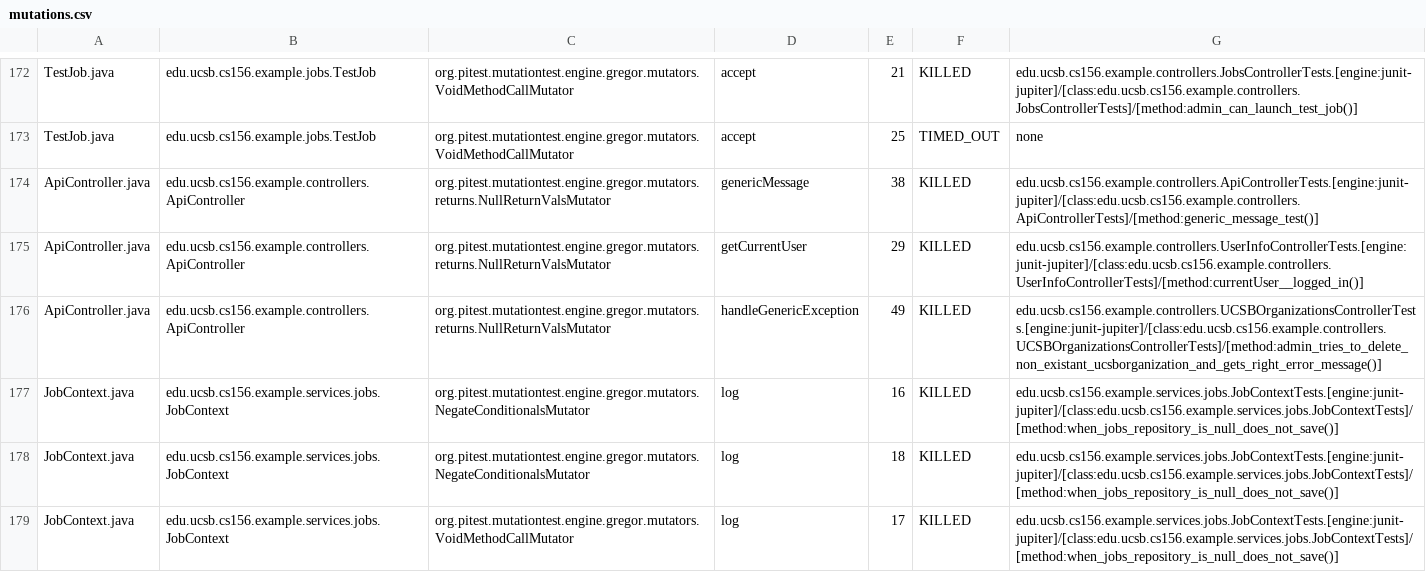
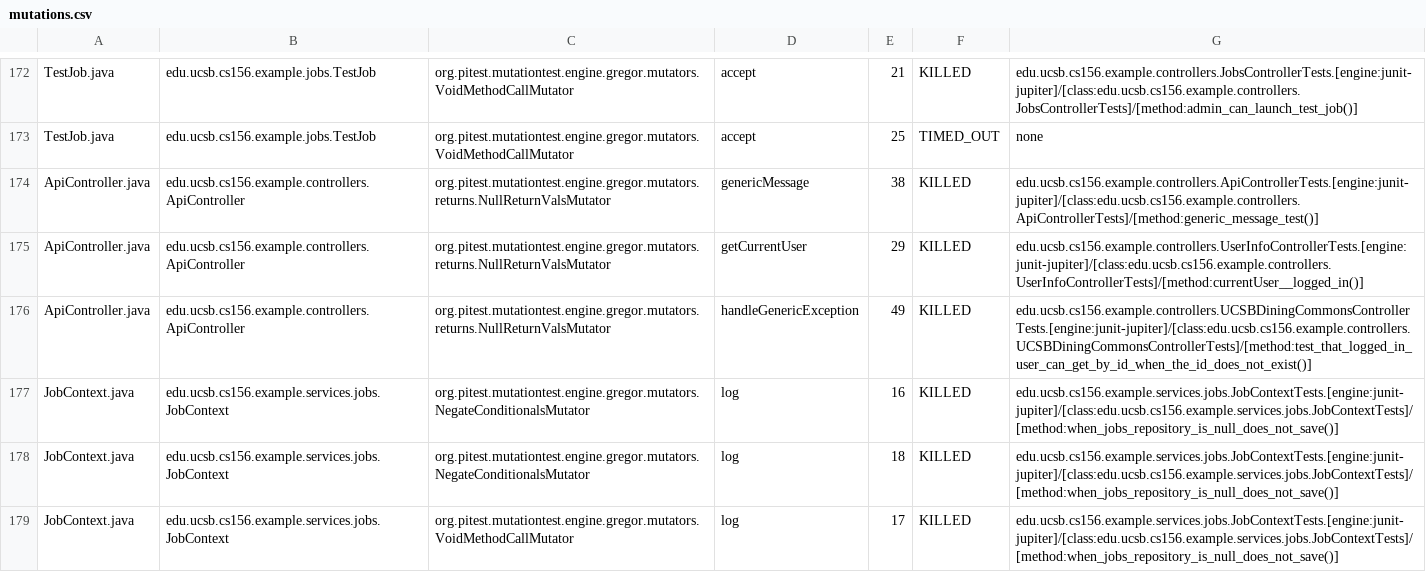
Before and after one commit to ucsb-cs156-s25/team02-s25-06, a CSV file: prs/87/pitest/mutations.csv, drawn as a sheet; only a part is shown, gaps mark what is left out.

Commit message:
Deploying to gh-pages from @ ucsb-cs156-s25/team02-s25-06@034c3af5cb0c823b890e85896fdcb533175ceec2 🚀

```diff
--- a/prs/87/pitest/mutations.csv
+++ b/prs/87/pitest/mutations.csv
@@ -175,3 +175,3 @@ ApiController.java,edu.ucsb.cs156.example.controllers.ApiController,org.pitest.m
 ApiController.java,edu.ucsb.cs156.example.controllers.ApiController,org.pitest.mutationtest.engine.gregor.mutators.returns.NullReturnValsMutator,getCurrentUser,29,KILLED,edu.ucsb.cs156.example.controllers.UserInfoControllerTests.[engine:junit-jupiter]/[class:edu.ucsb.cs156.example.controllers.UserInfoControllerTests]/[method:currentUser__logged_in()]
-ApiController.java,edu.ucsb.cs156.example.controllers.ApiController,org.pitest.mutationtest.engine.gregor.mutators.returns.NullReturnValsMutator,handleGenericException,49,KILLED,edu.ucsb.cs156.example.controllers.UCSBOrganizationsControllerTests.[engine:junit-jupiter]/[class:edu.ucsb.cs156.example.controllers.UCSBOrganizationsControllerTests]/[method:admin_tries_to_delete_non_existant_ucsborganization_and_gets_right_error_message()]
+ApiController.java,edu.ucsb.cs156.example.controllers.ApiController,org.pitest.mutationtest.engine.gregor.mutators.returns.NullReturnValsMutator,handleGenericException,49,KILLED,edu.ucsb.cs156.example.controllers.UCSBDiningCommonsControllerTests.[engine:junit-jupiter]/[class:edu.ucsb.cs156.example.controllers.UCSBDiningCommonsControllerTests]/[method:test_that_logged_in_user_can_get_by_id_when_the_id_does_not_exist()]
 JobContext.java,edu.ucsb.cs156.example.services.jobs.JobContext,org.pitest.mutationtest.engine.gregor.mutators.NegateConditionalsMutator,log,16,KILLED,edu.ucsb.cs156.example.services.jobs.JobContextTests.[engine:junit-jupiter]/[class:edu.ucsb.cs156.example.services.jobs.JobContextTests]/[method:when_jobs_repository_is_null_does_not_save()]
```
Also changed, not shown: 20 other files.
